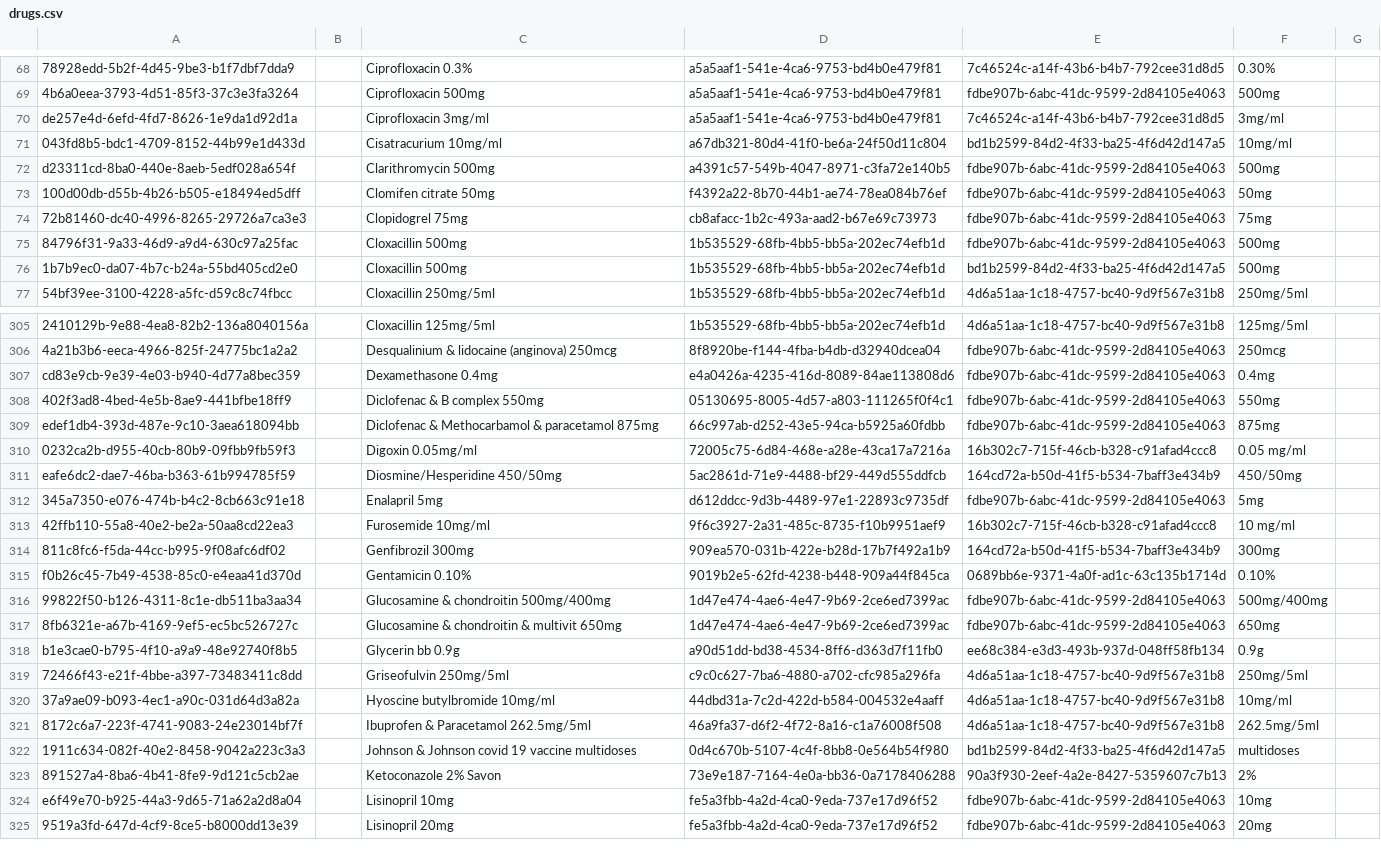
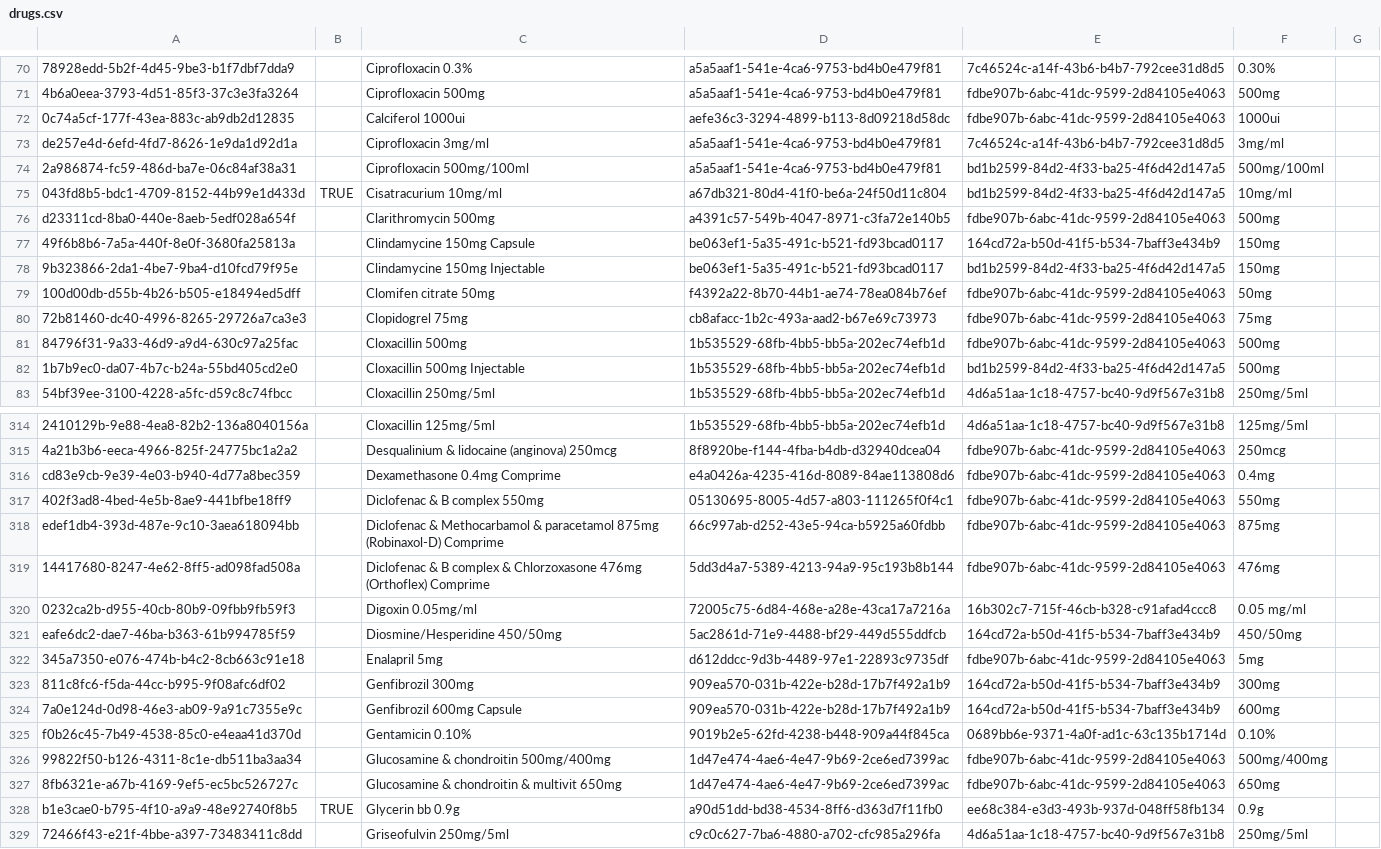
Before and after one commit to mekomsolutions/ozone-hsc, a CSV file: configs/openmrs/initializer_config/drugs/drugs.csv, drawn as a sheet; only a part is shown, gaps mark what is left out; the shorter side is filled out with more unchanged rows; removed rows and columns are numbered as before the commit, all else as after; the diff covers the shown part only; the diff names each change by its address in the sheet, - before the commit and + after, or states it on an @@ line.

```diff
--- a/configs/openmrs/initializer_config/drugs/drugs.csv
+++ b/configs/openmrs/initializer_config/drugs/drugs.csv
+row 72: 0c74a5cf-177f-43ea-883c-ab9db2d12835 |  | Calciferol 1000ui | aefe36c3-3294-4899-b113-8d09218d58dc | fdbe907b-6abc-41dc-9599-2d84105e4063 | 1000ui
+row 74: 2a986874-fc59-486d-ba7e-06c84af38a31 |  | Ciprofloxacin 500mg/100ml | a5a5aaf1-541e-4ca6-9753-bd4b0e479f81 | bd1b2599-84d2-4f33-ba25-4f6d42d147a5 | 500mg/100ml
-B75: (empty)
+B75: TRUE
+row 77: 49f6b8b6-7a5a-440f-8e0f-3680fa25813a |  | Clindamycine 150mg Capsule | be063ef1-5a35-491c-b521-fd93bcad0117 | 164cd72a-b50d-41f5-b534-7baff3e434b9 | 150mg
+row 78: 9b323866-2da1-4be7-9ba4-d10fcd79f95e |  | Clindamycine 150mg Injectable | be063ef1-5a35-491c-b521-fd93bcad0117 | bd1b2599-84d2-4f33-ba25-4f6d42d147a5 | 150mg
-C82: Cloxacillin 500mg
+C82: Cloxacillin 500mg Injectable
-C316: Dexamethasone 0.4mg
+C316: Dexamethasone 0.4mg Comprime
-C318: …paracetamol 875mg
+C318: …paracetamol 875mg (Robinaxol-D) Comprime
+row 319: 14417680-8247-4e62-8ff5-ad098fad508a |  | Diclofenac & B complex & Chlorzoxasone 476mg (Orthoflex) Comprime | 5dd3d4a7-5389-4213-94a9-95c193b8b144 | fdbe907b-6abc-41dc-9599-2d84105e4063 | 476mg
-row 313: 42ffb110-55a8-40e2-be2a-50aa8cd22ea3 |  | Furosemide 10mg/ml | 9f6c3927-2a31-485c-8735-f10b9951aef9 | 16b302c7-715f-46cb-b328-c91afad4ccc8 | 10 mg/ml
+row 324: 7a0e124d-0d98-46e3-ab09-9a91c7355e9c |  | Genfibrozil 600mg Capsule | 909ea570-031b-422e-b28d-17b7f492a1b9 | 164cd72a-b50d-41f5-b534-7baff3e434b9 | 600mg
-B328: (empty)
+B328: TRUE
```
Also changed, not shown: 11 added rows, 1 removed row and 30 edited cells elsewhere in this file.
